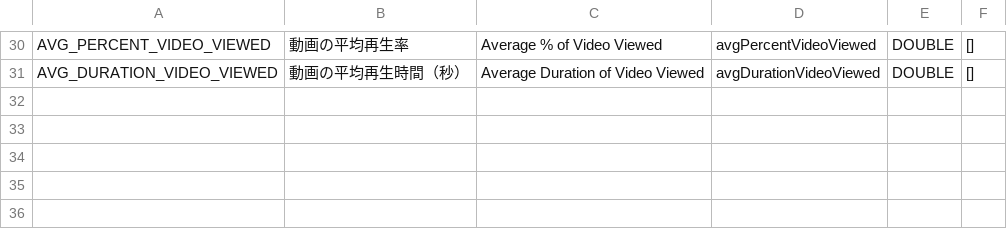
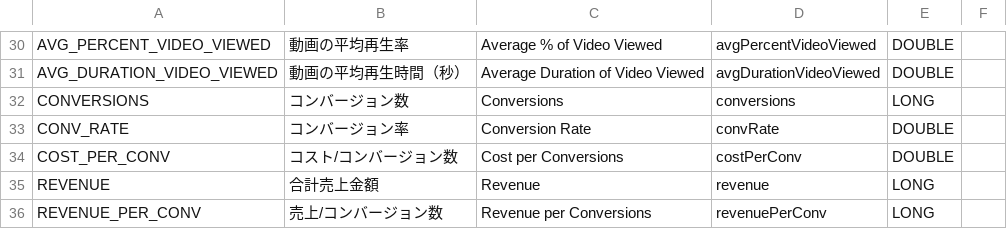
Before and after one commit to yatakano/ydn-api-documents, a CSV file: docs/en/api_reference/appendix/reports/FREQUENCY.csv, drawn as a sheet; only a part is shown, gaps mark what is left out; the diff covers the shown part only.

```diff
--- a/docs/en/api_reference/appendix/reports/FREQUENCY.csv
+++ b/docs/en/api_reference/appendix/reports/FREQUENCY.csv
@@ -30,2 +30,7 @@
-"AVG_PERCENT_VIDEO_VIEWED","動画の平均再生率","Average % of Video Viewed","avgPercentVideoViewed","DOUBLE","[]"
-"AVG_DURATION_VIDEO_VIEWED","動画の平均再生時間（秒）","Average Duration of Video Viewed","avgDurationVideoViewed","DOUBLE","[]"
+"AVG_PERCENT_VIDEO_VIEWED","動画の平均再生率","Average % of Video Viewed","avgPercentVideoViewed","DOUBLE",
+"AVG_DURATION_VIDEO_VIEWED","動画の平均再生時間（秒）","Average Duration of Video Viewed","avgDurationVideoViewed","DOUBLE",
+"CONVERSIONS","コンバージョン数","Conversions","conversions","LONG",
+"CONV_RATE","コンバージョン率","Conversion Rate","convRate","DOUBLE",
+"COST_PER_CONV","コスト/コンバージョン数","Cost per Conversions","costPerConv","DOUBLE",
+"REVENUE","合計売上金額","Revenue","revenue","LONG",
+"REVENUE_PER_CONV","売上/コンバージョン数","Revenue per Conversions","revenuePerConv","LONG",
```
Also changed, not shown: 2 added rows, 2 removed rows and 30 edited cells elsewhere in this file, docs/en/api_reference/appendix/reports/INTEREST_CATEGORY.csv, docs/en/api_reference/appendix/reports/SITE_CATEGORY.csv, 16 other files.
